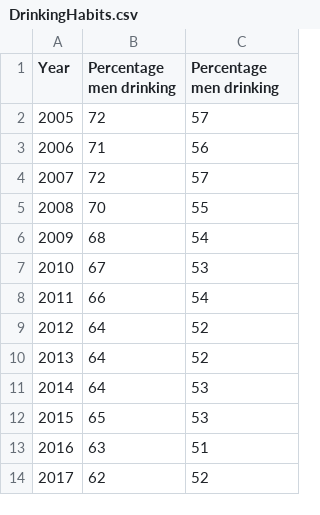
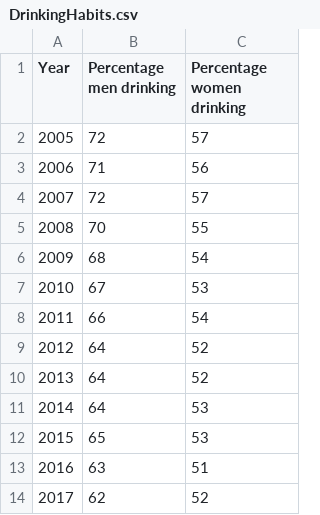
Before and after one commit to MuhammadSaadSiddiqi/MuhammadSaadSiddiqi.github.io, a CSV file: portfolio/week2/DrinkingHabits.csv, drawn as a sheet.

Commit message:
Change the column name

```diff
--- a/portfolio/week2/DrinkingHabits.csv
+++ b/portfolio/week2/DrinkingHabits.csv
@@ -1,2 +1,2 @@
-Year,Percentage men drinking,Percentage men drinking
+Year,Percentage men drinking,Percentage women drinking
 2005,72,57
```
